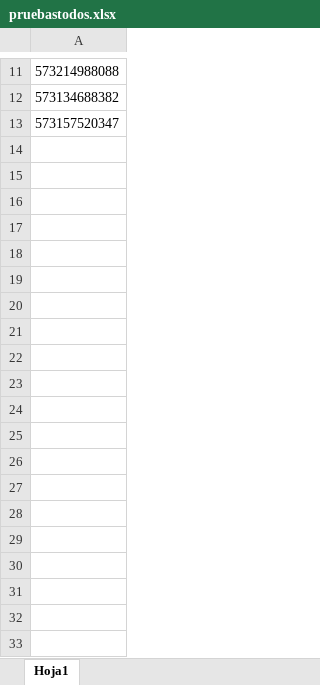
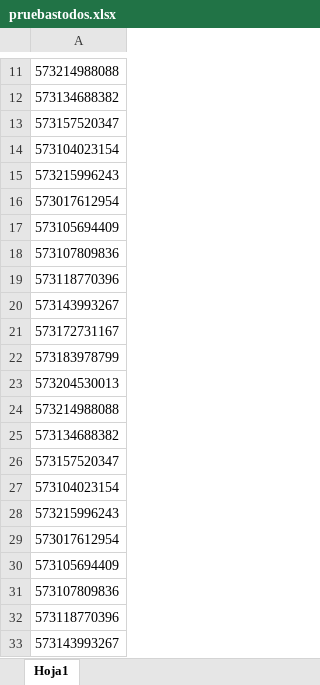
Before and after one commit to Jonatan1014/MGS_Selenium, an Excel workbook: pruebastodos.xlsx, sheet Hoja1, drawn as a sheet; only a part is shown, gaps mark what is left out; values as stored, in another font and other column widths than the file's, no borders; the diff covers the shown part only; the diff names each change by its address in the sheet, - before the commit and + after, or states it on an @@ line.

```diff
--- a/pruebastodos.xlsx (sheet Hoja1)
+++ b/pruebastodos.xlsx (sheet Hoja1)
+row 14: 573104023154
+row 15: 573215996243
+row 16: 573017612954
+row 17: 573105694409
+row 18: 573107809836
+row 19: 573118770396
+row 20: 573143993267
+row 21: 573172731167
+row 22: 573183978799
+row 23: 573204530013
+row 24: 573214988088
+row 25: 573134688382
+row 26: 573157520347
+row 27: 573104023154
+row 28: 573215996243
+row 29: 573017612954
+row 30: 573105694409
+row 31: 573107809836
+row 32: 573118770396
+row 33: 573143993267
```
Also changed, not shown: 318 added rows elsewhere in this sheet, 1 other file.
